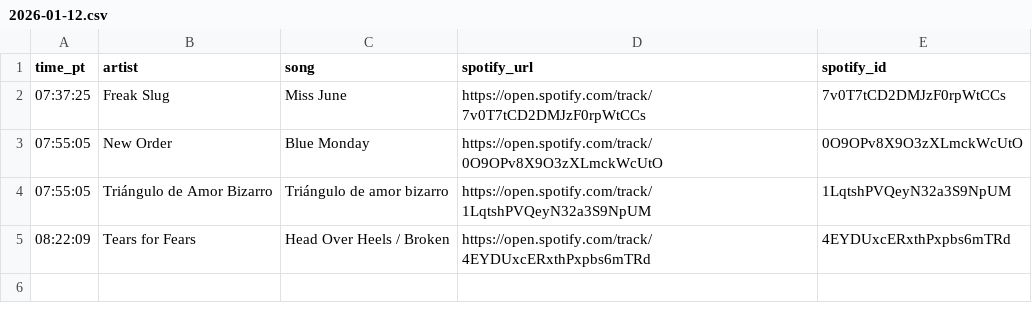
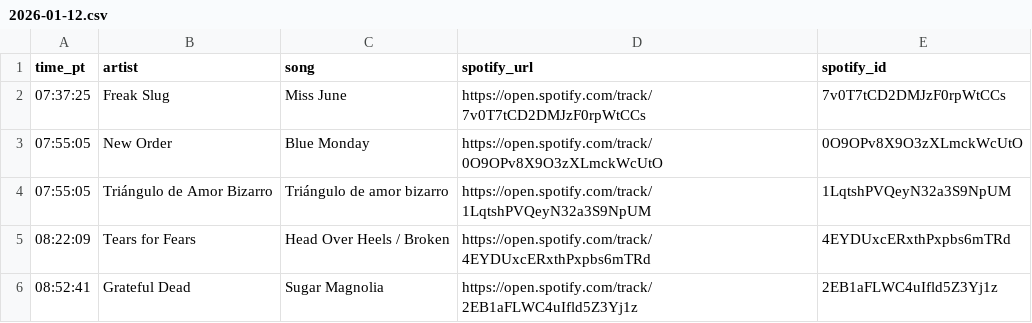
Before and after one commit to dsundt/kexp-john-playlist, a CSV file: data/daily/2026-01-12.csv, drawn as a sheet; the diff names each change by its address in the sheet, - before the commit and + after, or states it on an @@ line.

```diff
--- a/data/daily/2026-01-12.csv
+++ b/data/daily/2026-01-12.csv
+row 6: 08:52:41 | Grateful Dead | Sugar Magnolia | https://open.spotify.com/track/2EB1aFLWC4uIfld5Z3Yj1z | 2EB1aFLWC4uIfld5Z3Yj1z
```
Also changed, not shown: 2 other files.
